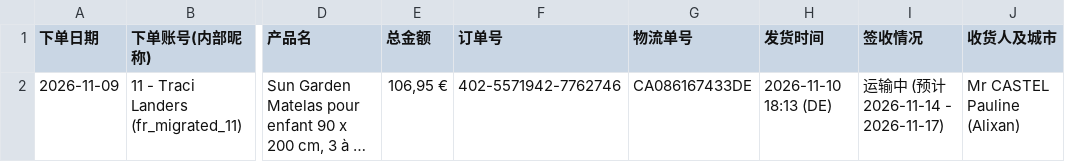
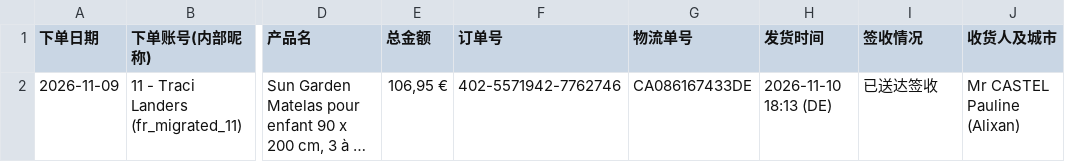
Before and after one commit to lujuan318-cloud/order-tracker, a CSV file: orders_tracker.csv, drawn as a sheet; only a part is shown, gaps mark what is left out; long unchanged cells end in …; the diff names each change by its address in the sheet, - before the commit and + after, or states it on an @@ line.

Commit message:
Sync tracker: 2026-11-14 00:17:25

```diff
--- a/orders_tracker.csv
+++ b/orders_tracker.csv
-I2 (签收情况): 运输中 (预计 2026-11-14 - 2026-11-17)
+I2 (签收情况): 已送达签收
```
Also changed, not shown: 1 other file.
